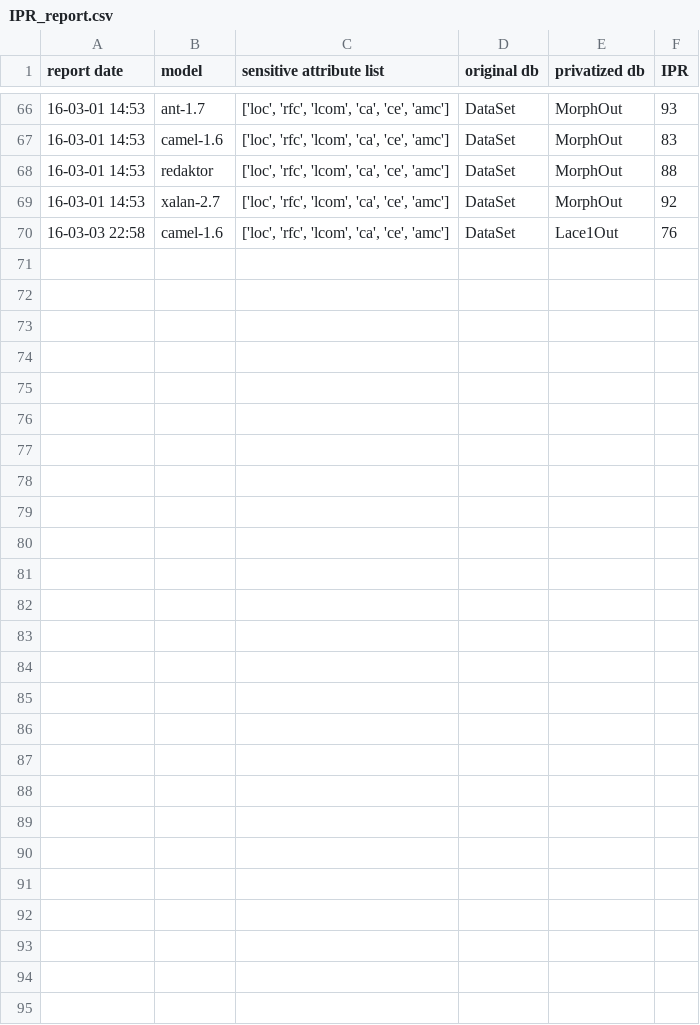
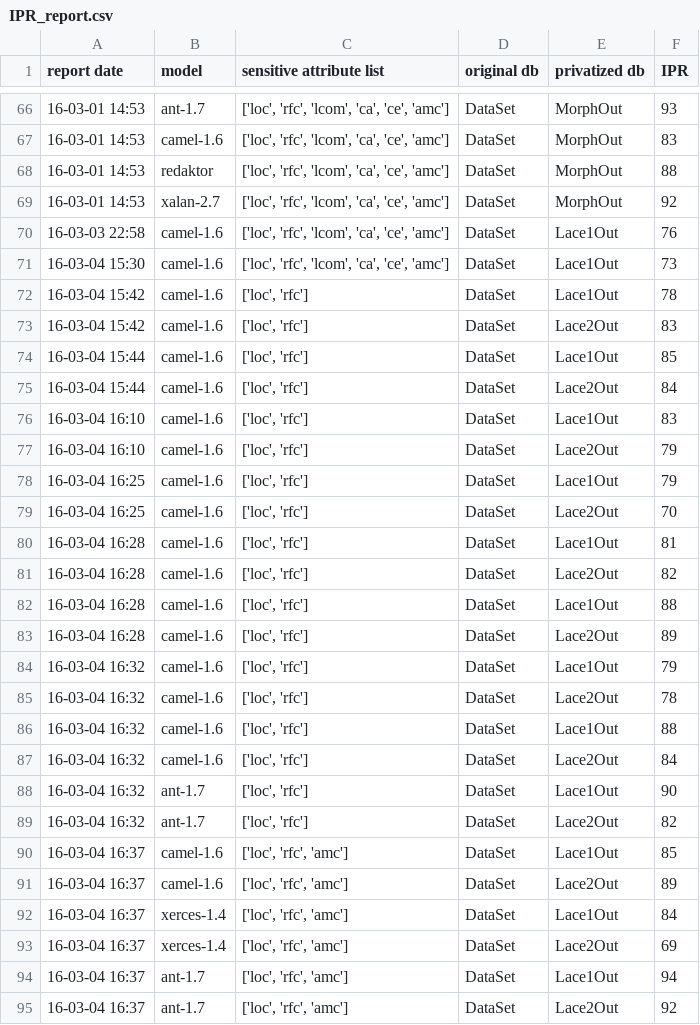
Before and after one commit to ai-se/privacy_sharing, a CSV file: Reports/IPR_report.csv, drawn as a sheet; only a part is shown, gaps mark what is left out.

```diff
--- a/Reports/IPR_report.csv
+++ b/Reports/IPR_report.csv
@@ -70 +70,26 @@ report date,model,sensitive attribute list,original db,privatized db,IPR
 16-03-03 22:58,camel-1.6,"['loc', 'rfc', 'lcom', 'ca', 'ce', 'amc']",DataSet,Lace1Out,76
+16-03-04 15:30,camel-1.6,"['loc', 'rfc', 'lcom', 'ca', 'ce', 'amc']",DataSet,Lace1Out,73
+16-03-04 15:42,camel-1.6,"['loc', 'rfc']",DataSet,Lace1Out,78
+16-03-04 15:42,camel-1.6,"['loc', 'rfc']",DataSet,Lace2Out,83
+16-03-04 15:44,camel-1.6,"['loc', 'rfc']",DataSet,Lace1Out,85
+16-03-04 15:44,camel-1.6,"['loc', 'rfc']",DataSet,Lace2Out,84
+16-03-04 16:10,camel-1.6,"['loc', 'rfc']",DataSet,Lace1Out,83
+16-03-04 16:10,camel-1.6,"['loc', 'rfc']",DataSet,Lace2Out,79
+16-03-04 16:25,camel-1.6,"['loc', 'rfc']",DataSet,Lace1Out,79
+16-03-04 16:25,camel-1.6,"['loc', 'rfc']",DataSet,Lace2Out,70
+16-03-04 16:28,camel-1.6,"['loc', 'rfc']",DataSet,Lace1Out,81
+16-03-04 16:28,camel-1.6,"['loc', 'rfc']",DataSet,Lace2Out,82
+16-03-04 16:28,camel-1.6,"['loc', 'rfc']",DataSet,Lace1Out,88
+16-03-04 16:28,camel-1.6,"['loc', 'rfc']",DataSet,Lace2Out,89
+16-03-04 16:32,camel-1.6,"['loc', 'rfc']",DataSet,Lace1Out,79
+16-03-04 16:32,camel-1.6,"['loc', 'rfc']",DataSet,Lace2Out,78
+16-03-04 16:32,camel-1.6,"['loc', 'rfc']",DataSet,Lace1Out,88
+16-03-04 16:32,camel-1.6,"['loc', 'rfc']",DataSet,Lace2Out,84
+16-03-04 16:32,ant-1.7,"['loc', 'rfc']",DataSet,Lace1Out,90
+16-03-04 16:32,ant-1.7,"['loc', 'rfc']",DataSet,Lace2Out,82
+16-03-04 16:37,camel-1.6,"['loc', 'rfc', 'amc']",DataSet,Lace1Out,85
+16-03-04 16:37,camel-1.6,"['loc', 'rfc', 'amc']",DataSet,Lace2Out,89
+16-03-04 16:37,xerces-1.4,"['loc', 'rfc', 'amc']",DataSet,Lace1Out,84
+16-03-04 16:37,xerces-1.4,"['loc', 'rfc', 'amc']",DataSet,Lace2Out,69
+16-03-04 16:37,ant-1.7,"['loc', 'rfc', 'amc']",DataSet,Lace1Out,94
+16-03-04 16:37,ant-1.7,"['loc', 'rfc', 'amc']",DataSet,Lace2Out,92
```
Also changed, not shown: CliffOut/ant-1.7.csv, CliffOut/camel-1.6.csv, 37 other files.
